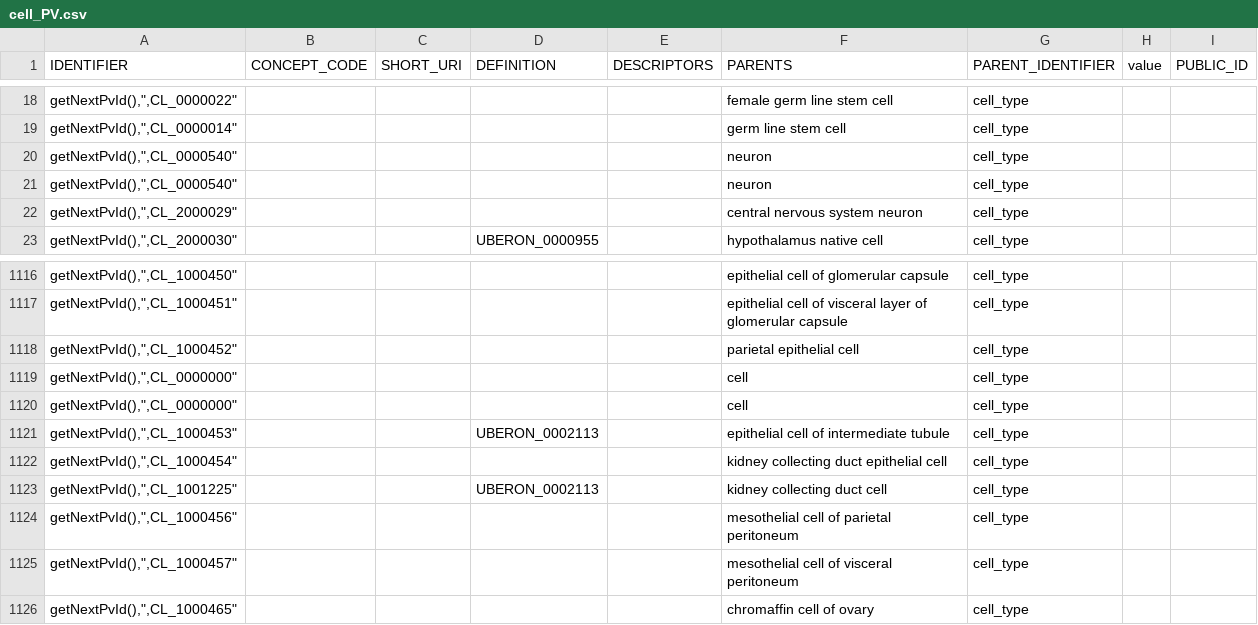
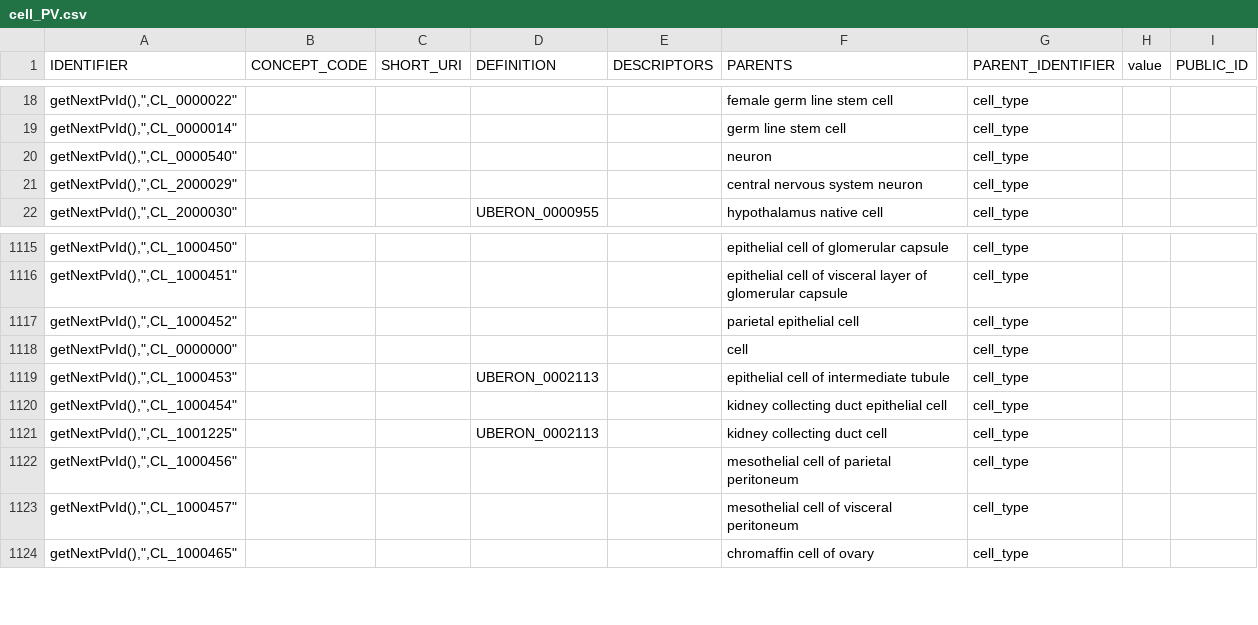
Before and after one commit to laurencenoel/ontoviewer, a CSV file: export/PV/cell_PV.csv, drawn as a sheet; only a part is shown, gaps mark what is left out; the diff names each change by its address in the sheet, - before the commit and + after, or states it on an @@ line.

Commit message:
new files

```diff
--- a/export/PV/cell_PV.csv
+++ b/export/PV/cell_PV.csv
-row 21: getNextPvId(),",CL_0000540" |  |  |  |  | neuron | cell_type
-row 1119: getNextPvId(),",CL_0000000" |  |  |  |  | cell | cell_type
```
